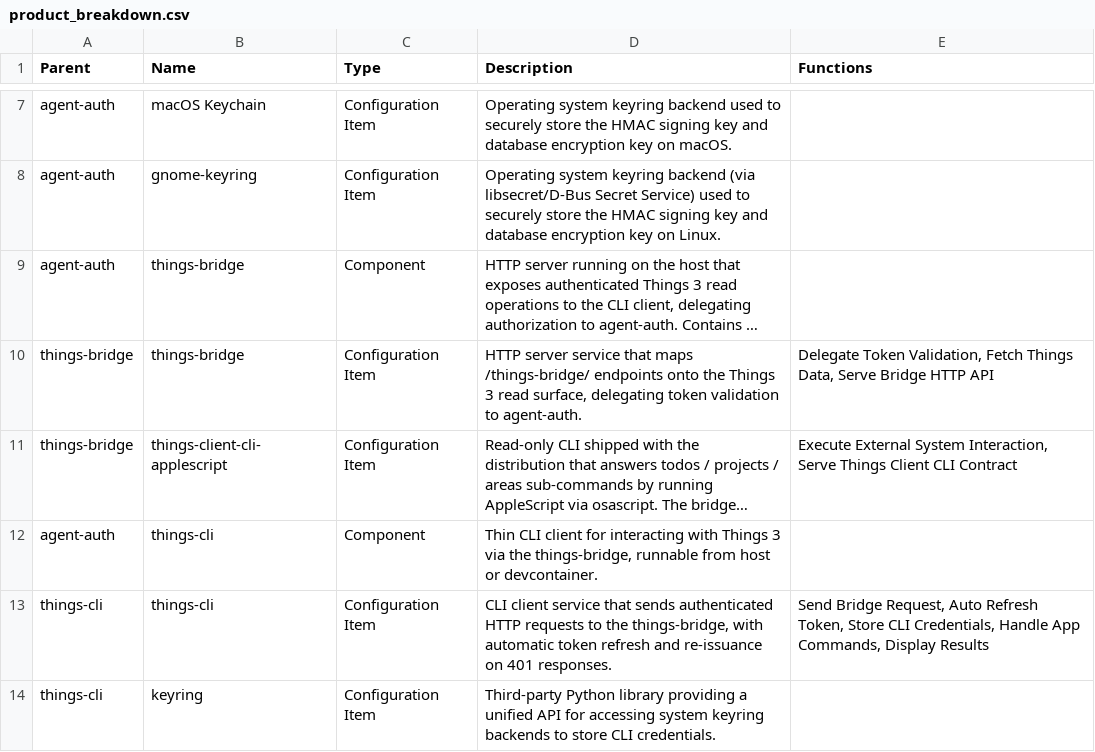
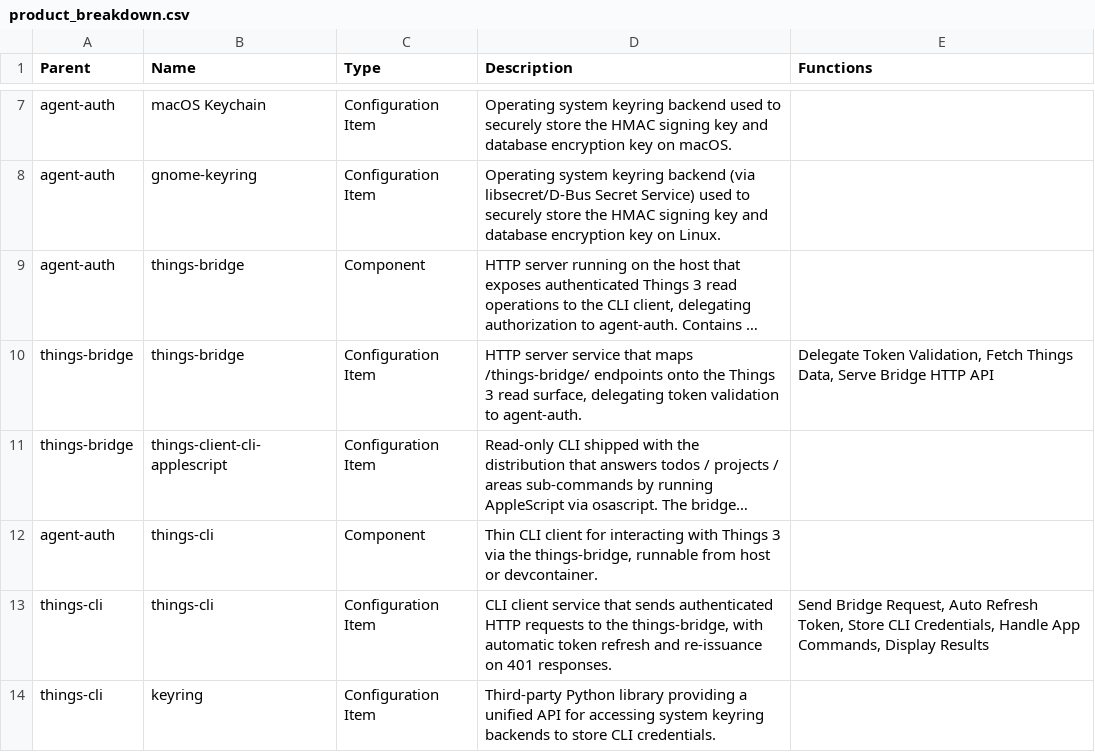
Before and after one commit to aidanns/agent-auth, a CSV file: design/product_breakdown.csv, drawn as a sheet; only a part is shown, gaps mark what is left out; long unchanged cells end in …; the diff names each change by its address in the sheet, - before the commit and + after, or states it on an @@ line.

```diff
--- a/design/product_breakdown.csv
+++ b/design/product_breakdown.csv
-E11 (Functions): Execute External System Interaction, Serve Things Client CLI Contract
+E11 (Functions): (empty)
```
Also changed, not shown: design/functional_decomposition.csv, 10 other files.
